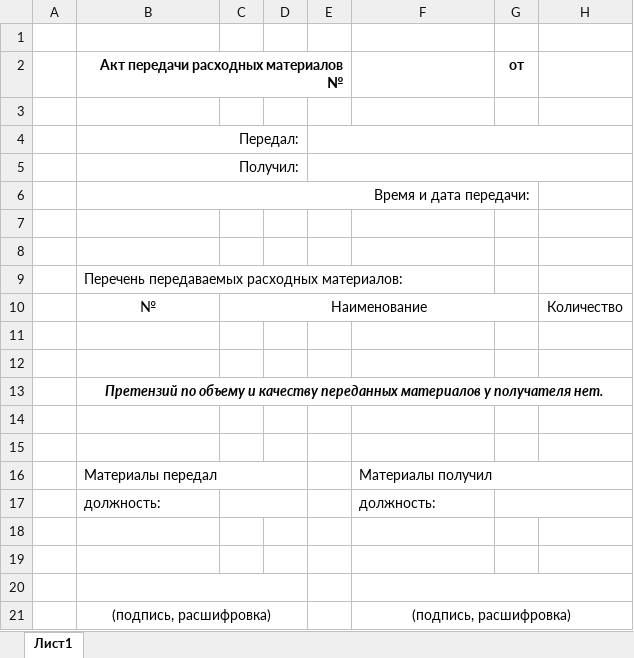
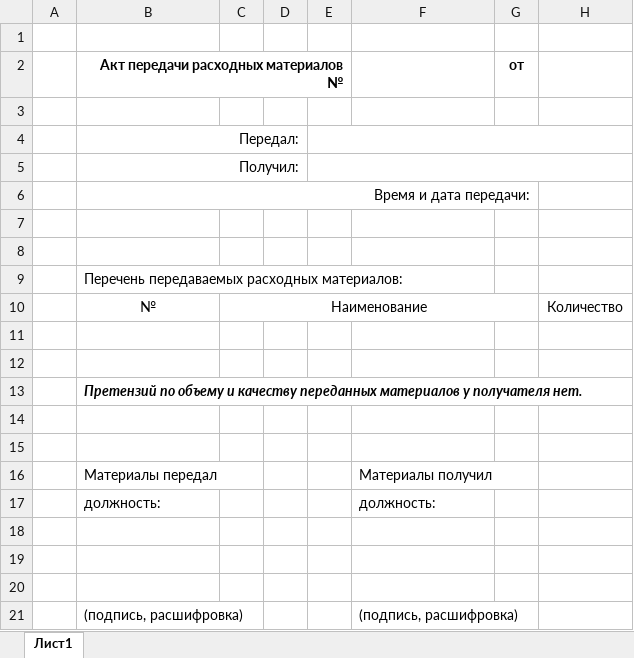
Before and after one commit to palladine/uchet_rashod, an Excel workbook: base/static/misc/template_act.xlsx, sheet Лист1, drawn as a sheet; values as stored, in another font and other column widths than the file's, no borders; the diff names each change by its address in the sheet, - before the commit and + after, or states it on an @@ line.

```diff
--- a/base/static/misc/template_act.xlsx (sheet Лист1)
+++ b/base/static/misc/template_act.xlsx (sheet Лист1)
-B13 alignment: center
+B13 alignment: left
-B13:H13 merged
-B16:D16 merged
-F16:H16 merged
-C17:D17 merged
-G17:H17 merged
-B20:D20 merged
-F20:H20 merged
-B21 alignment: center
+B21 alignment: left
-B21:D21 merged
-F21 alignment: center
+F21 alignment: left
-F21:H21 merged
```
Also changed, not shown: 1 other file.
